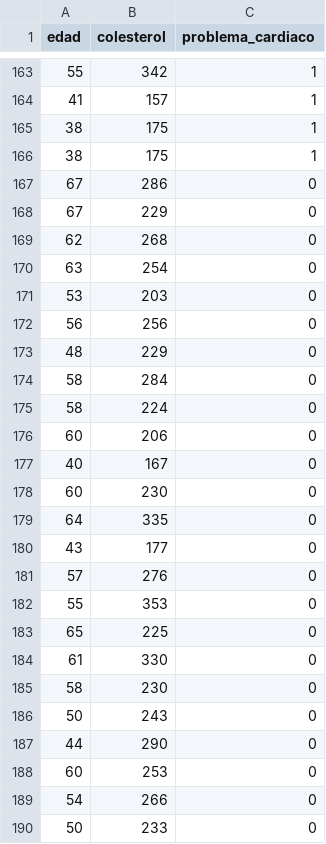
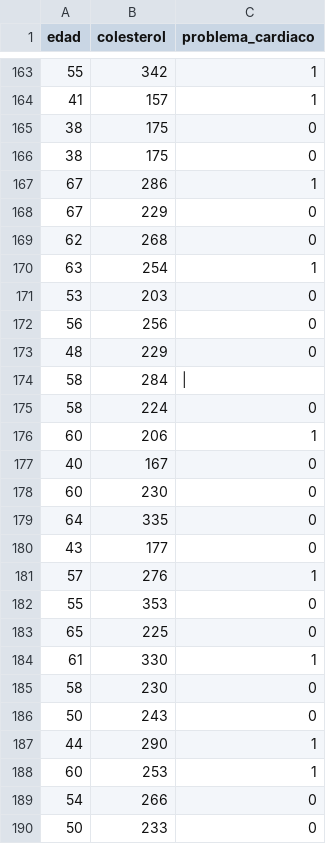
Before and after one commit to adiacla/bigdata, a CSV file: pacientes.csv, drawn as a sheet; only a part is shown, gaps mark what is left out; the diff covers the shown part only.

Commit message:
Update pacientes.csv

```diff
--- a/pacientes.csv
+++ b/pacientes.csv
@@ -164,8 +164,8 @@
 41,157,1
-38,175,1
-38,175,1
-67,286,0
+38,175,0
+38,175,0
+67,286,1
 67,229,0
 62,268,0
-63,254,0
+63,254,1
 53,203,0
@@ -173,5 +173,5 @@
 48,229,0
-58,284,0
+58,284,|
 58,224,0
-60,206,0
+60,206,1
 40,167,0
@@ -180,10 +180,10 @@
 43,177,0
-57,276,0
+57,276,1
 55,353,0
 65,225,0
-61,330,0
+61,330,1
 58,230,0
 50,243,0
-44,290,0
-60,253,0
+44,290,1
+60,253,1
 54,266,0
```
Also changed, not shown: 44 edited cells elsewhere in this file.
